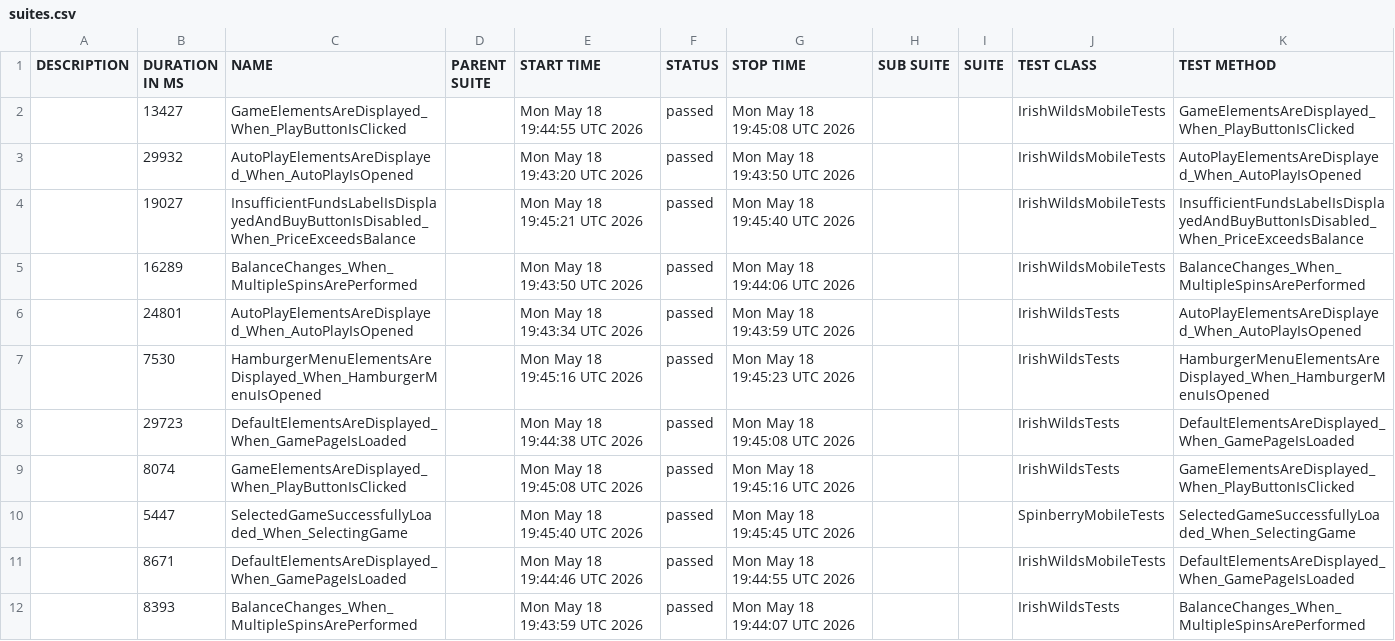
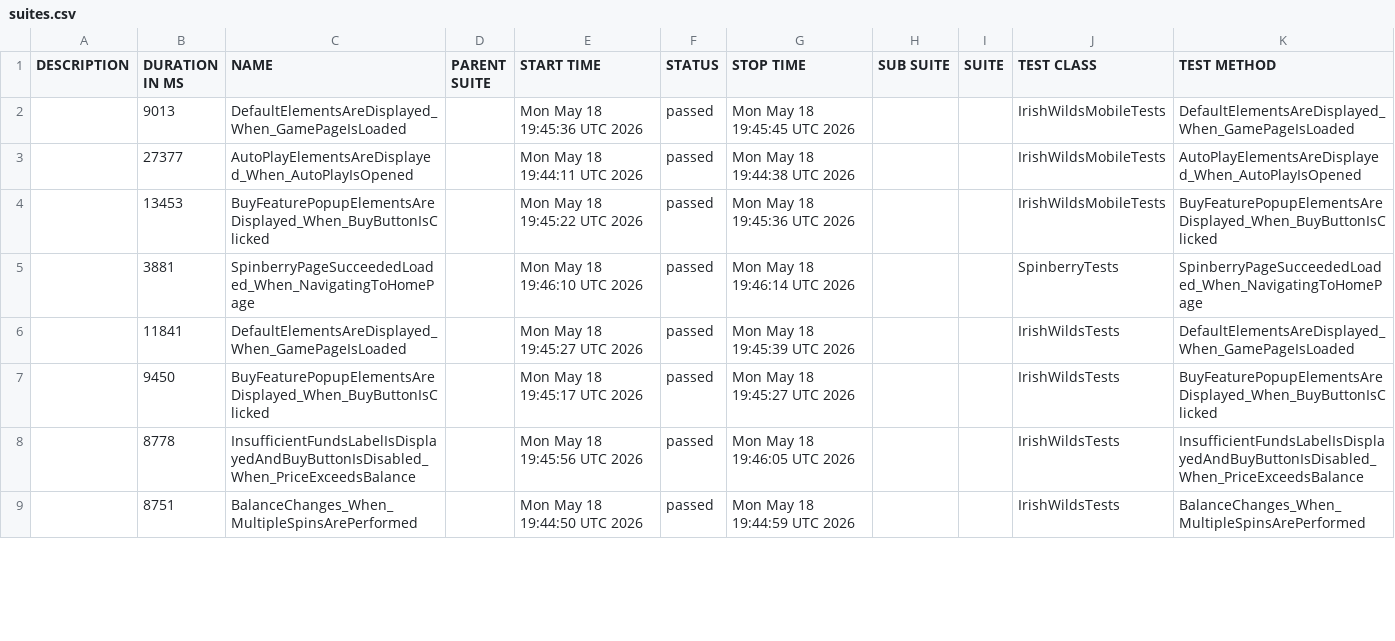
Before and after one commit to hristo8stanev/BettySlotAutomation, a CSV file: data/suites.csv, drawn as a sheet; only a part is shown; the diff covers the shown part only.

```diff
--- a/data/suites.csv
+++ b/data/suites.csv
@@ -1,12 +1,9 @@
 "DESCRIPTION","DURATION IN MS","NAME","PARENT SUITE","START TIME","STATUS","STOP TIME","SUB SUITE","SUITE","TEST CLASS","TEST METHOD"
-"","13427","GameElementsAreDisplayed_When_PlayButtonIsClicked","","Mon May 18 19:44:55 UTC 2026","passed","Mon May 18 19:45:08 UTC 2026","","","IrishWildsMobileTests","GameElementsAreDisplayed_When_PlayButtonIsClicked"
-"","29932","AutoPlayElementsAreDisplayed_When_AutoPlayIsOpened","","Mon May 18 19:43:20 UTC 2026","passed","Mon May 18 19:43:50 UTC 2026","","","IrishWildsMobileTests","AutoPlayElementsAreDisplayed_When_AutoPlayIsOpened"
-"","19027","InsufficientFundsLabelIsDisplayedAndBuyButtonIsDisabled_When_PriceExceedsBalance","","Mon May 18 19:45:21 UTC 2026","passed","Mon May 18 19:45:40 UTC 2026","","","IrishWildsMobileTests","InsufficientFundsLabelIsDisplayedAndBuyButtonIsDisabled_When_PriceExceedsBalance"
-"","16289","BalanceChanges_When_MultipleSpinsArePerformed","","Mon May 18 19:43:50 UTC 2026","passed","Mon May 18 19:44:06 UTC 2026","","","IrishWildsMobileTests","BalanceChanges_When_MultipleSpinsArePerformed"
-"","24801","AutoPlayElementsAreDisplayed_When_AutoPlayIsOpened","","Mon May 18 19:43:34 UTC 2026","passed","Mon May 18 19:43:59 UTC 2026","","","IrishWildsTests","AutoPlayElementsAreDisplayed_When_AutoPlayIsOpened"
-"","7530","HamburgerMenuElementsAreDisplayed_When_HamburgerMenuIsOpened","","Mon May 18 19:45:16 UTC 2026","passed","Mon May 18 19:45:23 UTC 2026","","","IrishWildsTests","HamburgerMenuElementsAreDisplayed_When_HamburgerMenuIsOpened"
-"","29723","DefaultElementsAreDisplayed_When_GamePageIsLoaded","","Mon May 18 19:44:38 UTC 2026","passed","Mon May 18 19:45:08 UTC 2026","","","IrishWildsTests","DefaultElementsAreDisplayed_When_GamePageIsLoaded"
-"","8074","GameElementsAreDisplayed_When_PlayButtonIsClicked","","Mon May 18 19:45:08 UTC 2026","passed","Mon May 18 19:45:16 UTC 2026","","","IrishWildsTests","GameElementsAreDisplayed_When_PlayButtonIsClicked"
-"","5447","SelectedGameSuccessfullyLoaded_When_SelectingGame","","Mon May 18 19:45:40 UTC 2026","passed","Mon May 18 19:45:45 UTC 2026","","","SpinberryMobileTests","SelectedGameSuccessfullyLoaded_When_SelectingGame"
-"","8671","DefaultElementsAreDisplayed_When_GamePageIsLoaded","","Mon May 18 19:44:46 UTC 2026","passed","Mon May 18 19:44:55 UTC 2026","","","IrishWildsMobileTests","DefaultElementsAreDisplayed_When_GamePageIsLoaded"
-"","8393","BalanceChanges_When_MultipleSpinsArePerformed","","Mon May 18 19:43:59 UTC 2026","passed","Mon May 18 19:44:07 UTC 2026","","","IrishWildsTests","BalanceChanges_When_MultipleSpinsArePerformed"
+"","9013","DefaultElementsAreDisplayed_When_GamePageIsLoaded","","Mon May 18 19:45:36 UTC 2026","passed","Mon May 18 19:45:45 UTC 2026","","","IrishWildsMobileTests","DefaultElementsAreDisplayed_When_GamePageIsLoaded"
+"","27377","AutoPlayElementsAreDisplayed_When_AutoPlayIsOpened","","Mon May 18 19:44:11 UTC 2026","passed","Mon May 18 19:44:38 UTC 2026","","","IrishWildsMobileTests","AutoPlayElementsAreDisplayed_When_AutoPlayIsOpened"
+"","13453","BuyFeaturePopupElementsAreDisplayed_When_BuyButtonIsClicked","","Mon May 18 19:45:22 UTC 2026","passed","Mon May 18 19:45:36 UTC 2026","","","IrishWildsMobileTests","BuyFeaturePopupElementsAreDisplayed_When_BuyButtonIsClicked"
+"","3881","SpinberryPageSucceededLoaded_When_NavigatingToHomePage","","Mon May 18 19:46:10 UTC 2026","passed","Mon May 18 19:46:14 UTC 2026","","","SpinberryTests","SpinberryPageSucceededLoaded_When_NavigatingToHomePage"
+"","11841","DefaultElementsAreDisplayed_When_GamePageIsLoaded","","Mon May 18 19:45:27 UTC 2026","passed","Mon May 18 19:45:39 UTC 2026","","","IrishWildsTests","DefaultElementsAreDisplayed_When_GamePageIsLoaded"
+"","9450","BuyFeaturePopupElementsAreDisplayed_When_BuyButtonIsClicked","","Mon May 18 19:45:17 UTC 2026","passed","Mon May 18 19:45:27 UTC 2026","","","IrishWildsTests","BuyFeaturePopupElementsAreDisplayed_When_BuyButtonIsClicked"
+"","8778","InsufficientFundsLabelIsDisplayedAndBuyButtonIsDisabled_When_PriceExceedsBalance","","Mon May 18 19:45:56 UTC 2026","passed","Mon May 18 19:46:05 UTC 2026","","","IrishWildsTests","InsufficientFundsLabelIsDisplayedAndBuyButtonIsDisabled_When_PriceExceedsBalance"
+"","8751","BalanceChanges_When_MultipleSpinsArePerformed","","Mon May 18 19:44:50 UTC 2026","passed","Mon May 18 19:44:59 UTC 2026","","","IrishWildsTests","BalanceChanges_When_MultipleSpinsArePerformed"
```
Also changed, not shown: 7 added rows, 4 removed rows and 27 edited cells elsewhere in this file, 58 other files.
